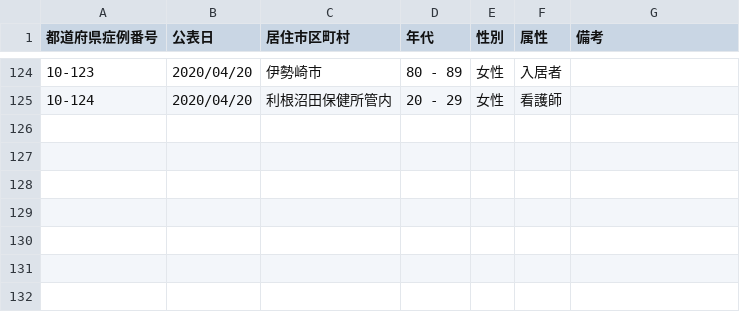
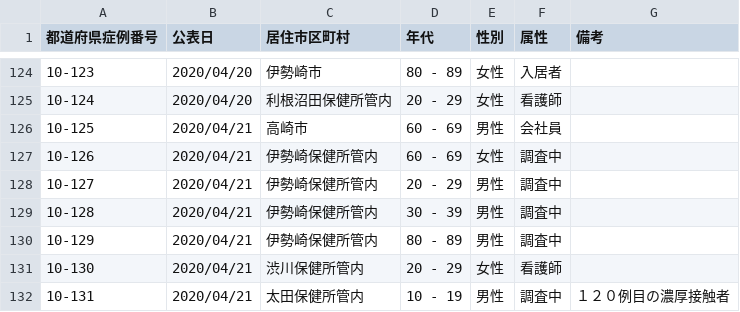
Before and after one commit to ymdmstk/covid-japan-csv, a CSV file: output/gunma.csv, drawn as a sheet; only a part is shown, gaps mark what is left out; the diff names each change by its address in the sheet, - before the commit and + after, or states it on an @@ line.

```diff
--- a/output/gunma.csv
+++ b/output/gunma.csv
+row 126: 10-125 | 2020/04/21 | 高崎市 | 60 - 69 | 男性 | 会社員
+row 127: 10-126 | 2020/04/21 | 伊勢崎保健所管内 | 60 - 69 | 女性 | 調査中
+row 128: 10-127 | 2020/04/21 | 伊勢崎保健所管内 | 20 - 29 | 男性 | 調査中
+row 129: 10-128 | 2020/04/21 | 伊勢崎保健所管内 | 30 - 39 | 男性 | 調査中
+row 130: 10-129 | 2020/04/21 | 伊勢崎保健所管内 | 80 - 89 | 男性 | 調査中
+row 131: 10-130 | 2020/04/21 | 渋川保健所管内 | 20 - 29 | 女性 | 看護師
+row 132: 10-131 | 2020/04/21 | 太田保健所管内 | 10 - 19 | 男性 | 調査中 | １２０例目の濃厚接触者
```
Also changed, not shown: output/ibaraki.csv, output/okinawa.csv, 12 other files.
